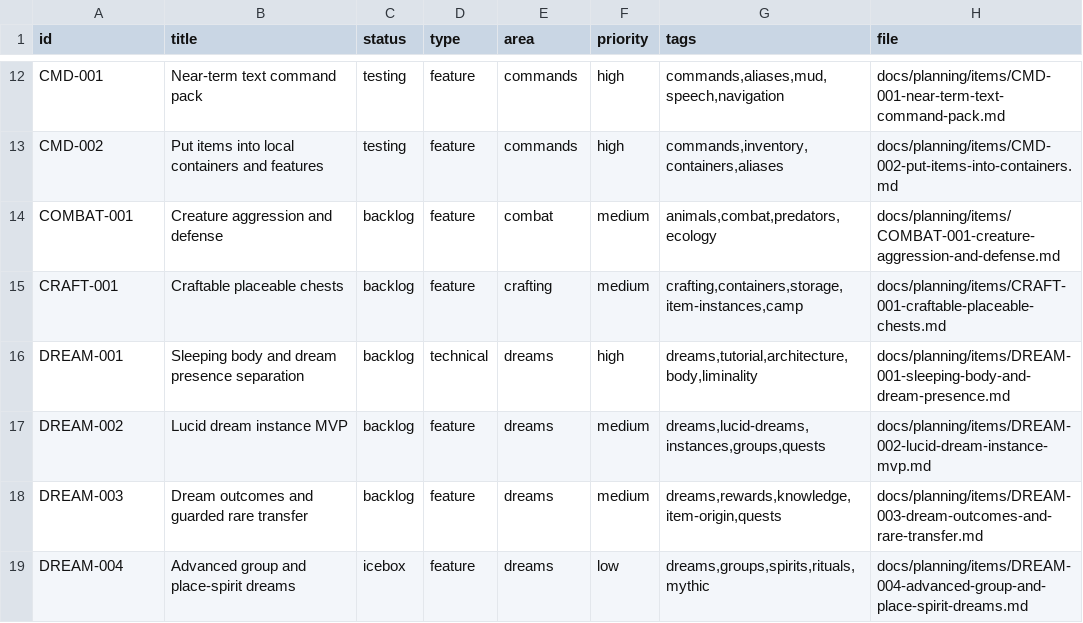
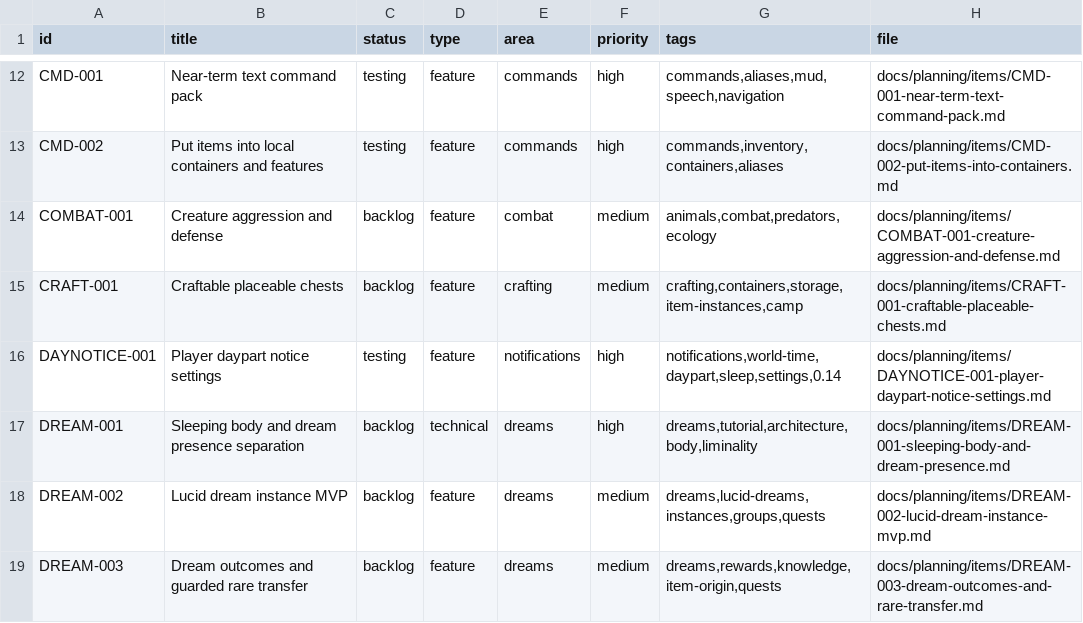
Before and after one commit to q587p/chornolis-marches, a CSV file: docs/planning/exports/issues.csv, drawn as a sheet; only a part is shown, gaps mark what is left out; the shorter side is filled out with more unchanged rows; the diff names each change by its address in the sheet, - before the commit and + after, or states it on an @@ line.

Commit message:
0.14.20: Add daypart notification settings (#84)

```diff
--- a/docs/planning/exports/issues.csv
+++ b/docs/planning/exports/issues.csv
+row 16: DAYNOTICE-001 | Player daypart notice settings | testing | feature | notifications | high | notifications,world-time,daypart,sleep,settings,0.14 | docs/planning/items/DAYNOTICE-001-player-daypart-notice-settings.md
```
Also changed, not shown: 25 other files.
